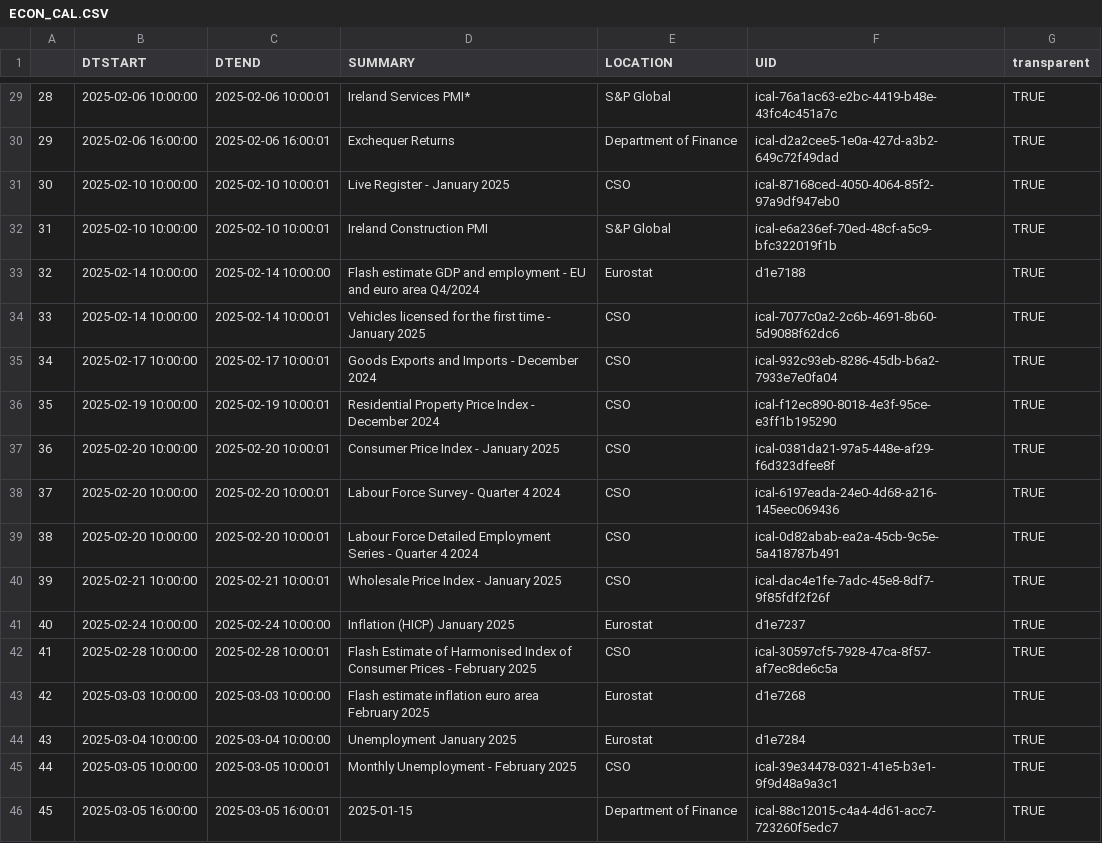
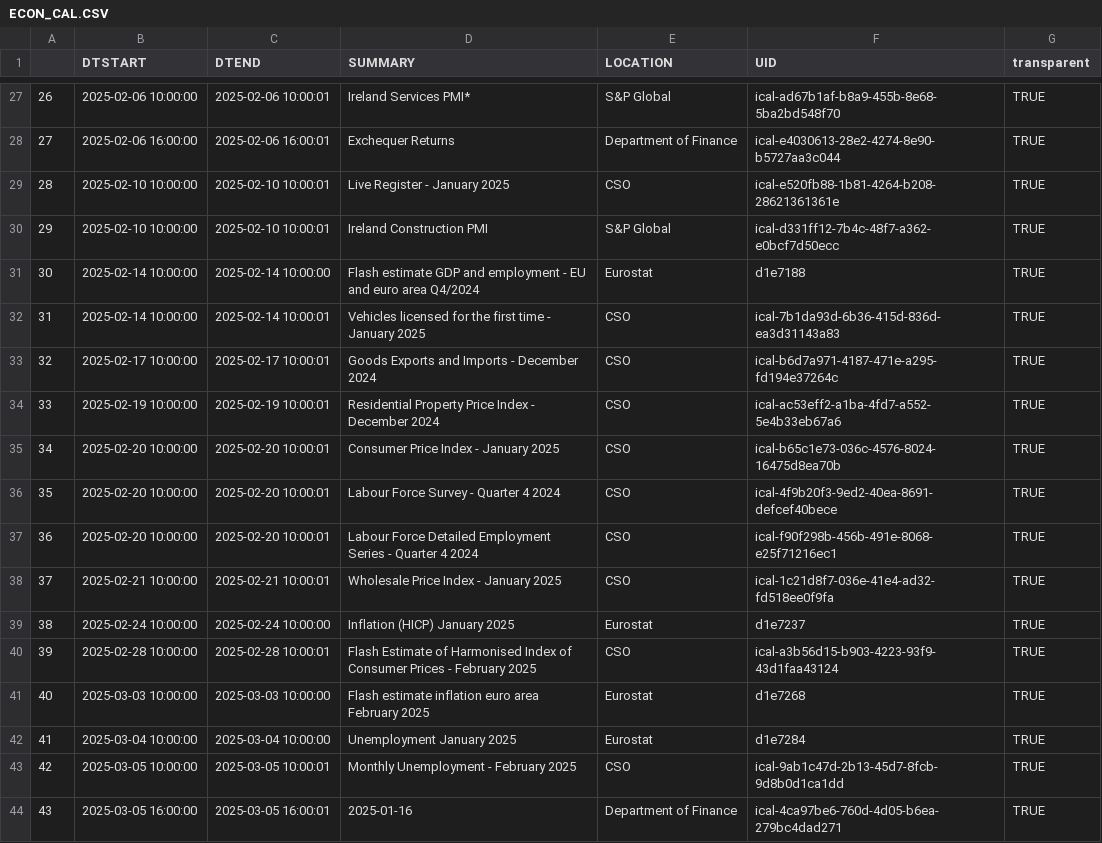
Before and after one commit to mflanagan201/gcal_auto, a CSV file: ECON_CAL.CSV, drawn as a sheet; only a part is shown, gaps mark what is left out; addresses are those after the commit; the diff covers the shown part only; the diff names each change by its address in the sheet, - before the commit and + after, or states it on an @@ line.

```diff
--- a/ECON_CAL.CSV
+++ b/ECON_CAL.CSV
@@ column A renumbered from row 2 down @@
-F27 (UID): ical-76a1ac63-e2bc-4419-b48e-43fc4c451a7c
+F27 (UID): ical-ad67b1af-b8a9-455b-8e68-5ba2bd548f70
-F28 (UID): ical-d2a2cee5-1e0a-427d-a3b2-649c72f49dad
+F28 (UID): ical-e4030613-28e2-4274-8e90-b5727aa3c044
-F29 (UID): ical-87168ced-4050-4064-85f2-97a9df947eb0
+F29 (UID): ical-e520fb88-1b81-4264-b208-28621361361e
-F30 (UID): ical-e6a236ef-70ed-48cf-a5c9-bfc322019f1b
+F30 (UID): ical-d331ff12-7b4c-48f7-a362-e0bcf7d50ecc
-F32 (UID): ical-7077c0a2-2c6b-4691-8b60-5d9088f62dc6
+F32 (UID): ical-7b1da93d-6b36-415d-836d-ea3d31143a83
-F33 (UID): ical-932c93eb-8286-45db-b6a2-7933e7e0fa04
+F33 (UID): ical-b6d7a971-4187-471e-a295-fd194e37264c
-F34 (UID): ical-f12ec890-8018-4e3f-95ce-e3ff1b195290
+F34 (UID): ical-ac53eff2-a1ba-4fd7-a552-5e4b33eb67a6
-F35 (UID): ical-0381da21-97a5-448e-af29-f6d323dfee8f
+F35 (UID): ical-b65c1e73-036c-4576-8024-16475d8ea70b
-F36 (UID): ical-6197eada-24e0-4d68-a216-145eec069436
+F36 (UID): ical-4f9b20f3-9ed2-40ea-8691-defcef40bece
-F37 (UID): ical-0d82abab-ea2a-45cb-9c5e-5a418787b491
+F37 (UID): ical-f90f298b-456b-491e-8068-e25f71216ec1
-F38 (UID): ical-dac4e1fe-7adc-45e8-8df7-9f85fdf2f26f
+F38 (UID): ical-1c21d8f7-036e-41e4-ad32-fd518ee0f9fa
-F40 (UID): ical-30597cf5-7928-47ca-8f57-af7ec8de6c5a
+F40 (UID): ical-a3b56d15-b903-4223-93f9-43d1faa43124
-F43 (UID): ical-39e34478-0321-41e5-b3e1-9f9d48a9a3c1
+F43 (UID): ical-9ab1c47d-2b13-45d7-8fcb-9d8b0d1ca1dd
-D44 (SUMMARY): 2025-01-15
+D44 (SUMMARY): 2025-01-16
-F44 (UID): ical-88c12015-c4a4-4d61-acc7-723260f5edc7
+F44 (UID): ical-4ca97be6-760d-4d05-b6ea-279bc4dad271
```
Also changed, not shown: 2 removed rows and 20 edited cells elsewhere in this file.
